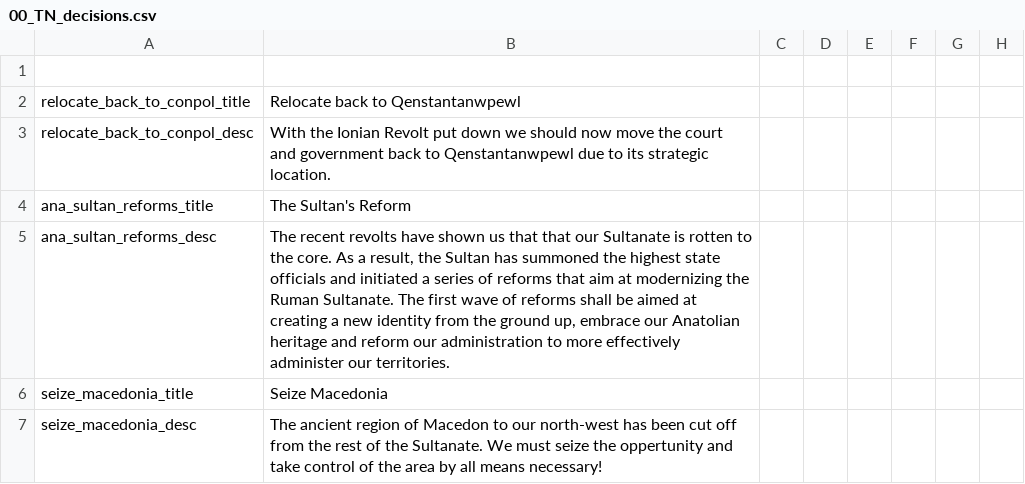
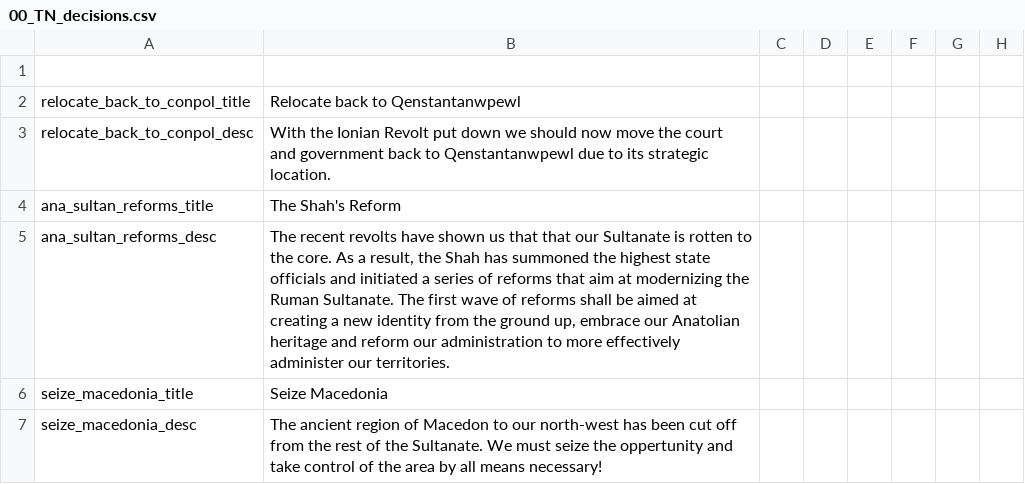
Before and after one commit to TerraNovaVictoria/TerraNova, a CSV file: localisation/00_TN_decisions.csv, drawn as a sheet; only a part is shown; the diff names each change by its address in the sheet, - before the commit and + after, or states it on an @@ line.

```diff
--- a/localisation/00_TN_decisions.csv
+++ b/localisation/00_TN_decisions.csv
-B4: The Sultan's Reform
+B4: The Shah's Reform
-B5: …result, the Sultan has summoned…
+B5: …result, the Shah has summoned…
```
Also changed, not shown: localisation/00_TN_countries.csv, 3 other files.
